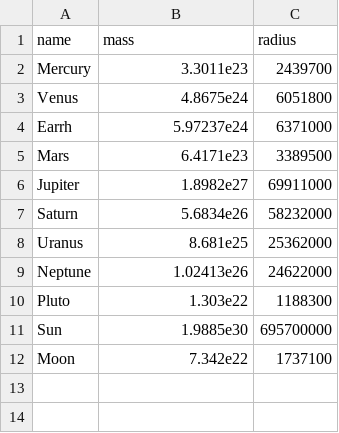
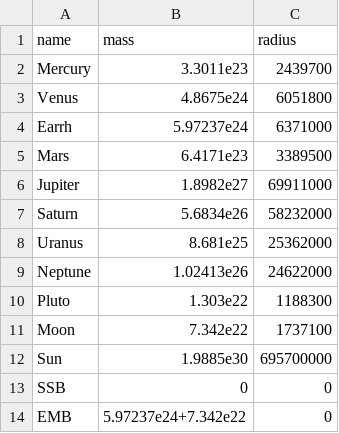
Before and after one commit to 1981hli/obt, a CSV file: data/bodydata.csv, drawn as a sheet.

Commit message:
modified:   data/bodydata.csv 	modified:   data/initdata.csv 	modified:   de430/read 	modified:   de430/read.f90 	modified:   src/common.lua 	modified:   src/main.lua 	modified:   src/plot.html 	new file:   src/readcsv.js

```diff
--- a/data/bodydata.csv
+++ b/data/bodydata.csv
@@ -10,3 +10,5 @@ Neptune,1.02413e26,24622000
 Pluto,1.303e22,1188300
+Moon,7.342e22,1737100
 Sun,1.9885e30,695700000
-Moon,7.342e22,1737100
+SSB,0,0
+EMB,5.97237e24+7.342e22,0
```
Also changed, not shown: data/initdata.csv, 6 other files.
